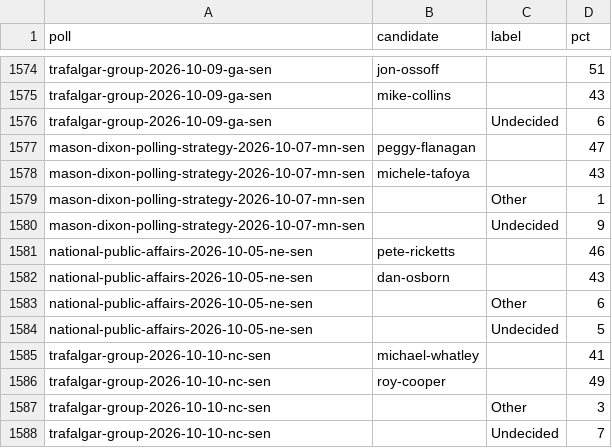
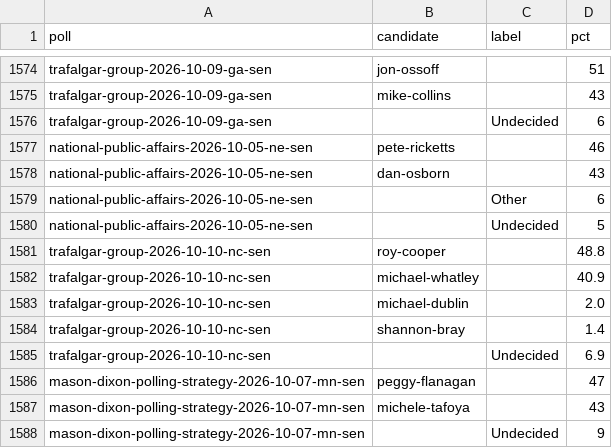
Before and after one commit to thomasdllrd1-ops/unspun, a CSV file: data/polls/poll_results.csv, drawn as a sheet; only a part is shown, gaps mark what is left out.

```diff
--- a/data/polls/poll_results.csv
+++ b/data/polls/poll_results.csv
@@ -1576,6 +1576,2 @@ trafalgar-group-2026-10-09-ga-sen,mike-collins,,43
 trafalgar-group-2026-10-09-ga-sen,,Undecided,6
-mason-dixon-polling-strategy-2026-10-07-mn-sen,peggy-flanagan,,47
-mason-dixon-polling-strategy-2026-10-07-mn-sen,michele-tafoya,,43
-mason-dixon-polling-strategy-2026-10-07-mn-sen,,Other,1
-mason-dixon-polling-strategy-2026-10-07-mn-sen,,Undecided,9
 national-public-affairs-2026-10-05-ne-sen,pete-ricketts,,46
@@ -1584,5 +1580,9 @@ national-public-affairs-2026-10-05-ne-sen,,Other,6
 national-public-affairs-2026-10-05-ne-sen,,Undecided,5
-trafalgar-group-2026-10-10-nc-sen,michael-whatley,,41
-trafalgar-group-2026-10-10-nc-sen,roy-cooper,,49
-trafalgar-group-2026-10-10-nc-sen,,Other,3
-trafalgar-group-2026-10-10-nc-sen,,Undecided,7
+trafalgar-group-2026-10-10-nc-sen,roy-cooper,,48.8
+trafalgar-group-2026-10-10-nc-sen,michael-whatley,,40.9
+trafalgar-group-2026-10-10-nc-sen,michael-dublin,,2.0
+trafalgar-group-2026-10-10-nc-sen,shannon-bray,,1.4
+trafalgar-group-2026-10-10-nc-sen,,Undecided,6.9
+mason-dixon-polling-strategy-2026-10-07-mn-sen,peggy-flanagan,,47
+mason-dixon-polling-strategy-2026-10-07-mn-sen,michele-tafoya,,43
+mason-dixon-polling-strategy-2026-10-07-mn-sen,,Undecided,9
```
Also changed, not shown: data/polls/polls.csv.
